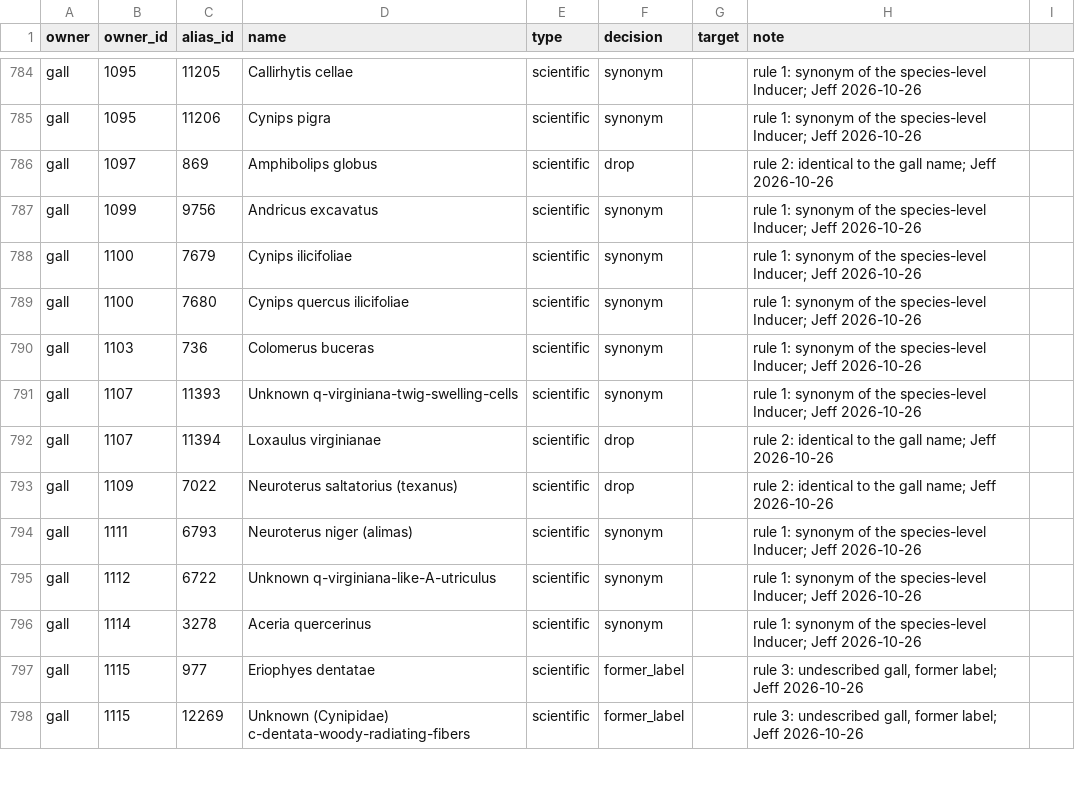
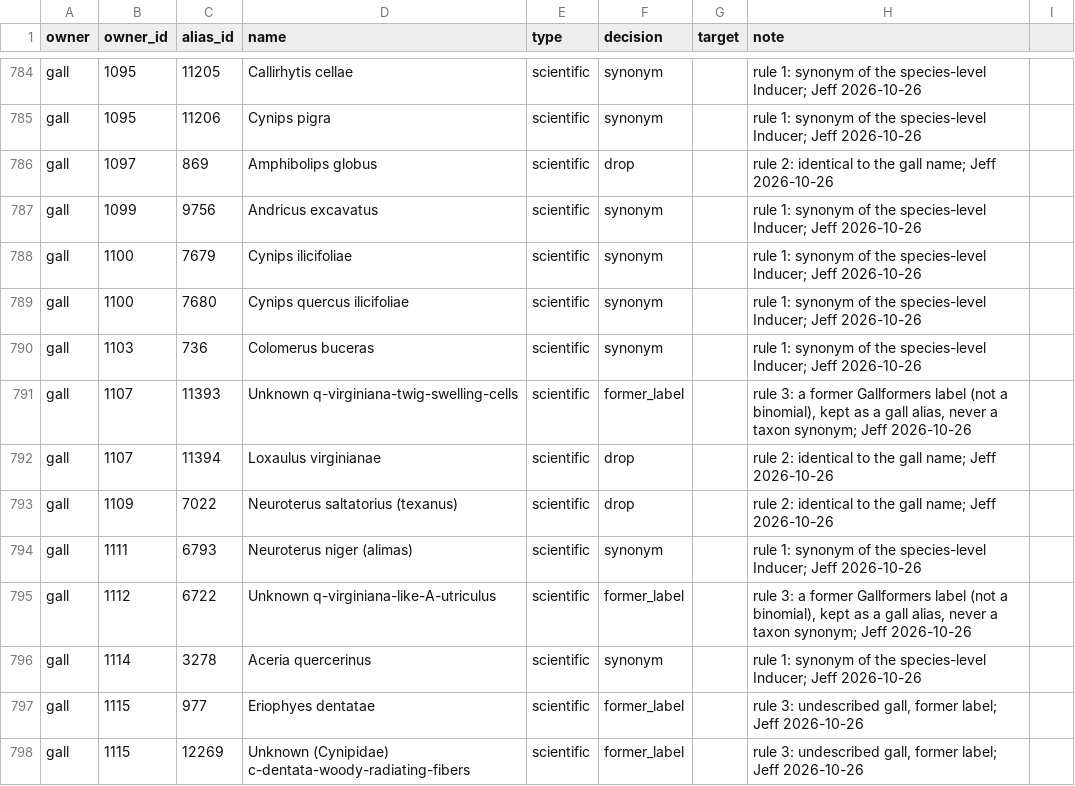
Before and after one commit to jeffdc/gallformers, a CSV file: priv/catalog_migration/aliases.csv, drawn as a sheet; only a part is shown, gaps mark what is left out; the diff covers the shown part only.

```diff
--- a/priv/catalog_migration/aliases.csv
+++ b/priv/catalog_migration/aliases.csv
@@ -790,3 +790,3 @@ gall,1100,7680,Cynips quercus ilicifoliae,scientific,synonym,"",rule 1: synonym
 gall,1103,736,Colomerus buceras,scientific,synonym,"",rule 1: synonym of the species-level Inducer; Jeff 2026-10-26
-gall,1107,11393,Unknown q-virginiana-twig-swelling-cells,scientific,synonym,"",rule 1: synonym of the species-level Inducer; Jeff 2026-10-26
+gall,1107,11393,Unknown q-virginiana-twig-swelling-cells,scientific,former_label,"","rule 3: a former Gallformers label (not a binomial), kept as a gall alias, never a taxon synonym; Jeff 2026-10-26"
 gall,1107,11394,Loxaulus virginianae,scientific,drop,"",rule 2: identical to the gall name; Jeff 2026-10-26
@@ -794,3 +794,3 @@ gall,1109,7022,Neuroterus saltatorius (texanus),scientific,drop,"",rule 2: ident
 gall,1111,6793,Neuroterus niger (alimas),scientific,synonym,"",rule 1: synonym of the species-level Inducer; Jeff 2026-10-26
-gall,1112,6722,Unknown q-virginiana-like-A-utriculus,scientific,synonym,"",rule 1: synonym of the species-level Inducer; Jeff 2026-10-26
+gall,1112,6722,Unknown q-virginiana-like-A-utriculus,scientific,former_label,"","rule 3: a former Gallformers label (not a binomial), kept as a gall alias, never a taxon synonym; Jeff 2026-10-26"
 gall,1114,3278,Aceria quercerinus,scientific,synonym,"",rule 1: synonym of the species-level Inducer; Jeff 2026-10-26
```
Also changed, not shown: 92 edited cells elsewhere in this file.
